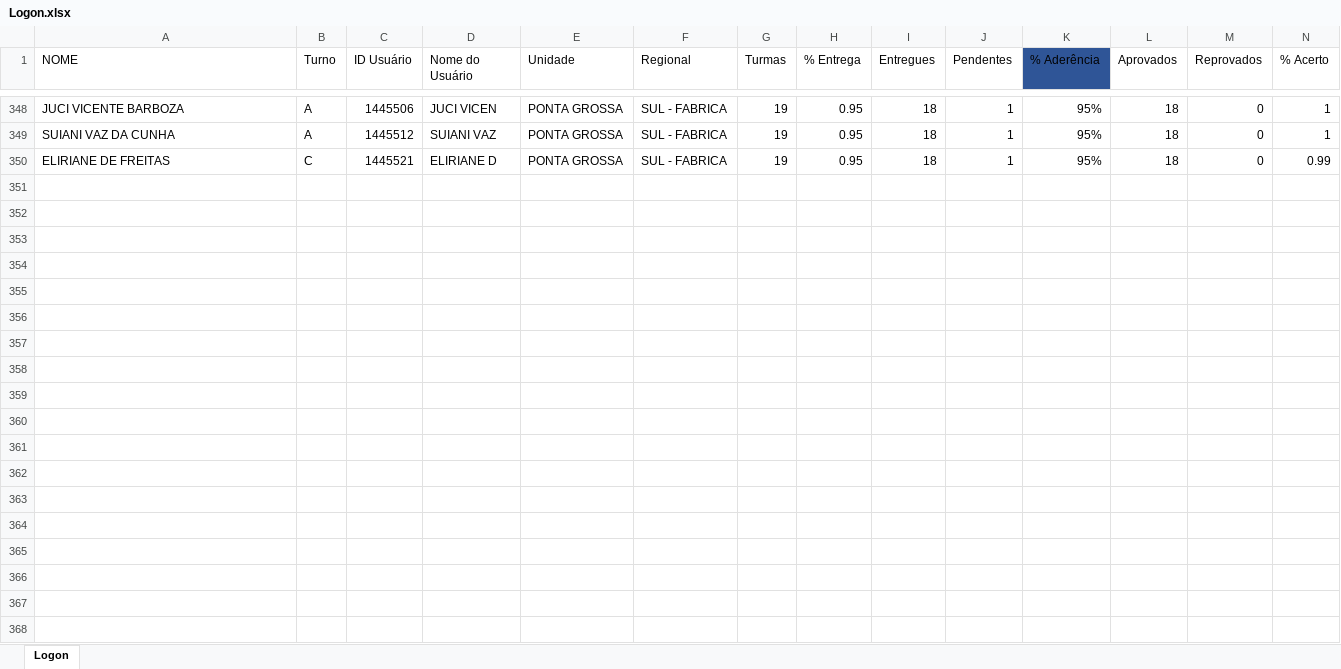
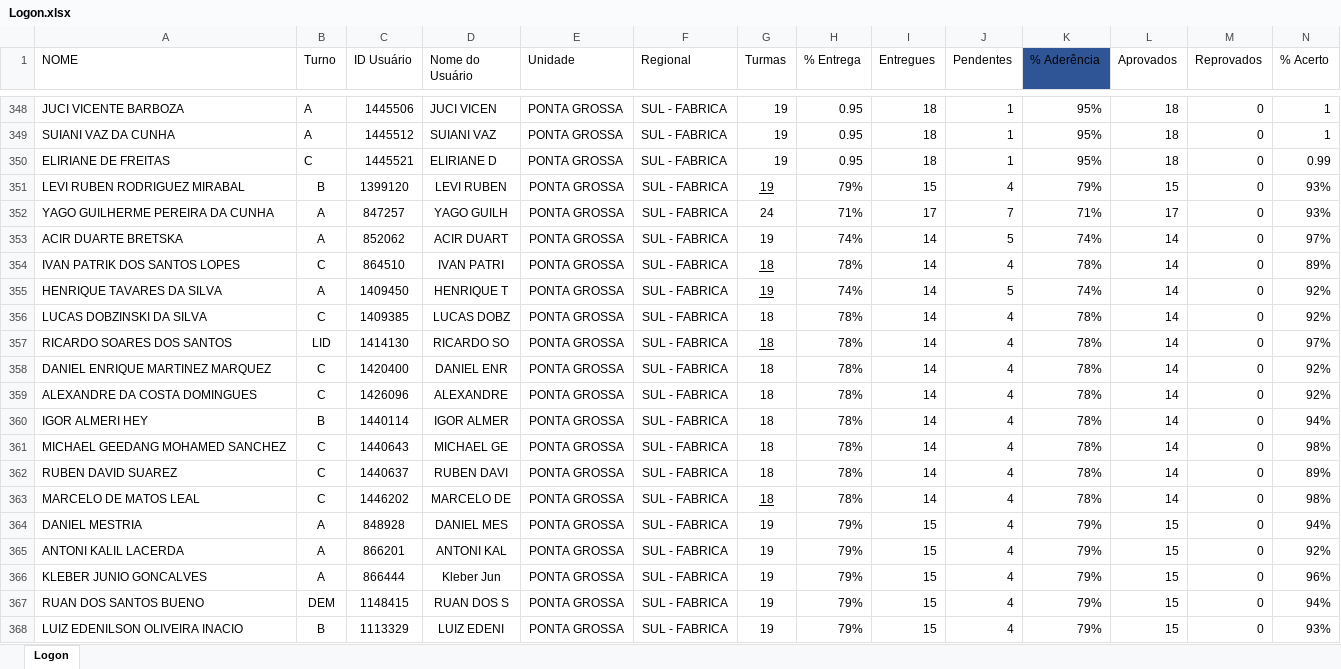
Before and after one commit to Bruna-gzr/dashboard-skap, an Excel workbook: data/Logon.xlsx, sheet Logon, drawn as a sheet; only a part is shown, gaps mark what is left out; values as stored, in another font and other column widths than the file's, no borders; rows hold the shown columns only; the diff covers the shown part only; the diff names each change by its address in the sheet, - before the commit and + after, or states it on an @@ line.

```diff
--- a/data/Logon.xlsx (sheet Logon)
+++ b/data/Logon.xlsx (sheet Logon)
+row 351: LEVI RUBEN RODRIGUEZ MIRABAL | B | 1399120 | LEVI RUBEN | PONTA GROSSA | SUL - FABRICA | 19 | 79% | 15 | 4 | 79% | 15 | 0 | 93%
+row 352: YAGO GUILHERME PEREIRA DA CUNHA | A | 847257 | YAGO GUILH | PONTA GROSSA | SUL - FABRICA | 24 | 71% | 17 | 7 | 71% | 17 | 0 | 93%
+row 353: ACIR DUARTE BRETSKA | A | 852062 | ACIR DUART | PONTA GROSSA | SUL - FABRICA | 19 | 74% | 14 | 5 | 74% | 14 | 0 | 97%
+row 354: IVAN PATRIK DOS SANTOS LOPES | C | 864510 | IVAN PATRI | PONTA GROSSA | SUL - FABRICA | 18 | 78% | 14 | 4 | 78% | 14 | 0 | 89%
+row 355: HENRIQUE TAVARES DA SILVA | A | 1409450 | HENRIQUE T | PONTA GROSSA | SUL - FABRICA | 19 | 74% | 14 | 5 | 74% | 14 | 0 | 92%
+row 356: LUCAS DOBZINSKI DA SILVA | C | 1409385 | LUCAS DOBZ | PONTA GROSSA | SUL - FABRICA | 18 | 78% | 14 | 4 | 78% | 14 | 0 | 92%
+row 357: RICARDO SOARES DOS SANTOS | LID | 1414130 | RICARDO SO | PONTA GROSSA | SUL - FABRICA | 18 | 78% | 14 | 4 | 78% | 14 | 0 | 97%
+row 358: DANIEL ENRIQUE MARTINEZ MARQUEZ | C | 1420400 | DANIEL ENR | PONTA GROSSA | SUL - FABRICA | 18 | 78% | 14 | 4 | 78% | 14 | 0 | 92%
+row 359: ALEXANDRE DA COSTA DOMINGUES | C | 1426096 | ALEXANDRE | PONTA GROSSA | SUL - FABRICA | 18 | 78% | 14 | 4 | 78% | 14 | 0 | 92%
+row 360: IGOR ALMERI HEY | B | 1440114 | IGOR ALMER | PONTA GROSSA | SUL - FABRICA | 18 | 78% | 14 | 4 | 78% | 14 | 0 | 94%
+row 361: MICHAEL GEEDANG MOHAMED SANCHEZ | C | 1440643 | MICHAEL GE | PONTA GROSSA | SUL - FABRICA | 18 | 78% | 14 | 4 | 78% | 14 | 0 | 98%
+row 362: RUBEN DAVID SUAREZ | C | 1440637 | RUBEN DAVI | PONTA GROSSA | SUL - FABRICA | 18 | 78% | 14 | 4 | 78% | 14 | 0 | 89%
+row 363: MARCELO DE MATOS LEAL | C | 1446202 | MARCELO DE | PONTA GROSSA | SUL - FABRICA | 18 | 78% | 14 | 4 | 78% | 14 | 0 | 98%
+row 364: DANIEL MESTRIA | A | 848928 | DANIEL MES | PONTA GROSSA | SUL - FABRICA | 19 | 79% | 15 | 4 | 79% | 15 | 0 | 94%
+row 365: ANTONI KALIL LACERDA | A | 866201 | ANTONI KAL | PONTA GROSSA | SUL - FABRICA | 19 | 79% | 15 | 4 | 79% | 15 | 0 | 92%
+row 366: KLEBER JUNIO GONCALVES | A | 866444 | Kleber Jun | PONTA GROSSA | SUL - FABRICA | 19 | 79% | 15 | 4 | 79% | 15 | 0 | 96%
+row 367: RUAN DOS SANTOS BUENO | DEM | 1148415 | RUAN DOS S | PONTA GROSSA | SUL - FABRICA | 19 | 79% | 15 | 4 | 79% | 15 | 0 | 94%
+row 368: LUIZ EDENILSON OLIVEIRA INACIO | B | 1113329 | LUIZ EDENI | PONTA GROSSA | SUL - FABRICA | 19 | 79% | 15 | 4 | 79% | 15 | 0 | 93%
```
Also changed, not shown: 89 added rows elsewhere in this sheet, data/AD Checklist.xlsx, data/Absenteismo.xlsx, 8 other files.
